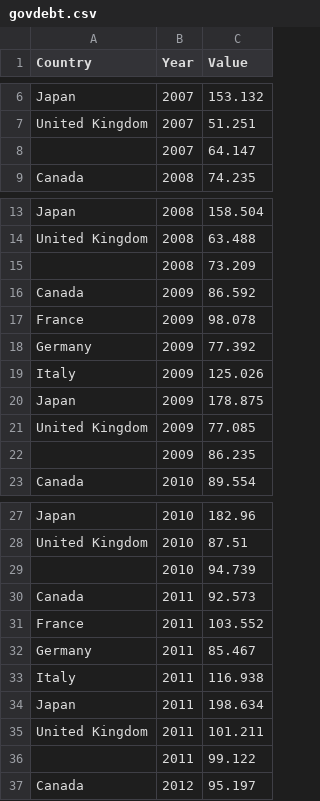
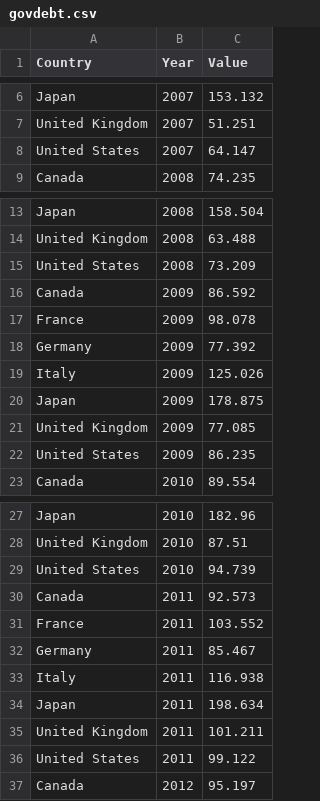
Before and after one commit to louisflamencourt/GrowthLab, a CSV file: govdebt.csv, drawn as a sheet; only a part is shown, gaps mark what is left out; the diff covers the shown part only.

Commit message:
Add files via upload

```diff
--- a/govdebt.csv
+++ b/govdebt.csv
@@ -7,3 +7,3 @@ Japan,2007,153.132
 United Kingdom,2007,51.251
-,2007,64.147
+United States,2007,64.147
 Canada,2008,74.235
@@ -14,3 +14,3 @@ Japan,2008,158.504
 United Kingdom,2008,63.488
-,2008,73.209
+United States,2008,73.209
 Canada,2009,86.592
@@ -21,3 +21,3 @@ Japan,2009,178.875
 United Kingdom,2009,77.085
-,2009,86.235
+United States,2009,86.235
 Canada,2010,89.554
@@ -28,3 +28,3 @@ Japan,2010,182.96
 United Kingdom,2010,87.51
-,2010,94.739
+United States,2010,94.739
 Canada,2011,92.573
@@ -35,3 +35,3 @@ Japan,2011,198.634
 United Kingdom,2011,101.211
-,2011,99.122
+United States,2011,99.122
 Canada,2012,95.197
```
Also changed, not shown: 12 edited cells elsewhere in this file.
